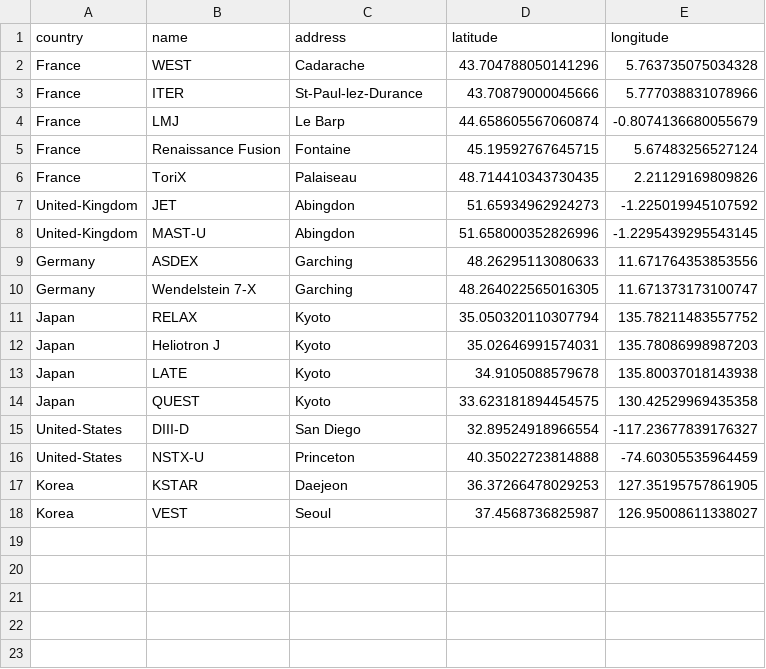
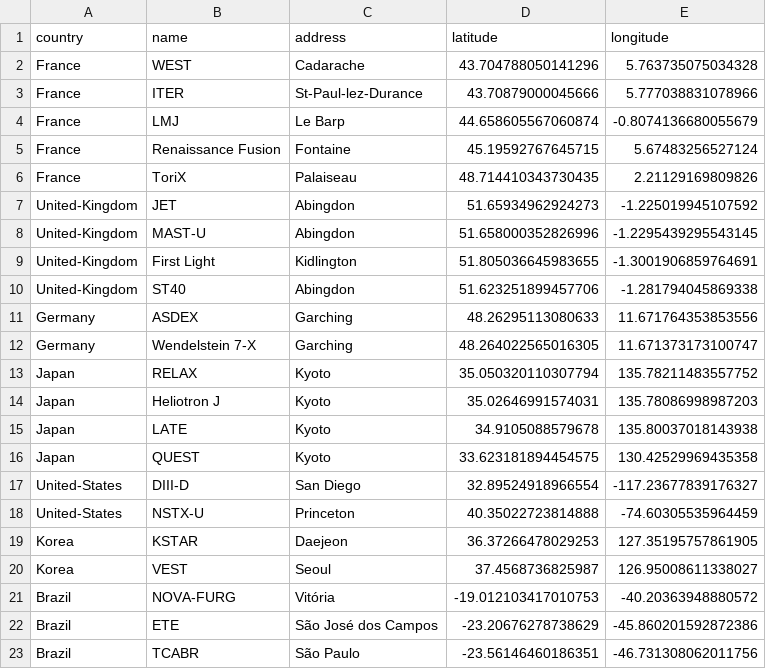
Before and after one commit to RemDelaporteMathurin/fusion-world, a CSV file: tokamaks.csv, drawn as a sheet.

Commit message:
added UK startups + brazil

```diff
--- a/tokamaks.csv
+++ b/tokamaks.csv
@@ -8,2 +8,4 @@ United-Kingdom,JET,Abingdon,51.65934962924273,-1.225019945107592
 United-Kingdom,MAST-U,Abingdon,51.658000352826996,-1.2295439295543145
+United-Kingdom,First Light,Kidlington,51.805036645983655,-1.3001906859764691
+United-Kingdom,ST40,Abingdon,51.623251899457706, -1.281794045869338
 Germany,ASDEX,Garching,48.26295113080633,11.671764353853556
@@ -18 +20,4 @@ Korea,KSTAR,Daejeon,36.37266478029253,127.35195757861905
 Korea,VEST,Seoul,37.4568736825987,126.95008611338027
+Brazil,NOVA-FURG,Vitória,-19.012103417010753,-40.20363948880572
+Brazil,ETE,São José dos Campos,-23.20676278738629,-45.860201592872386
+Brazil,TCABR,São Paulo,-23.56146460186351,-46.731308062011756
```
Also changed, not shown: 1 other file.
